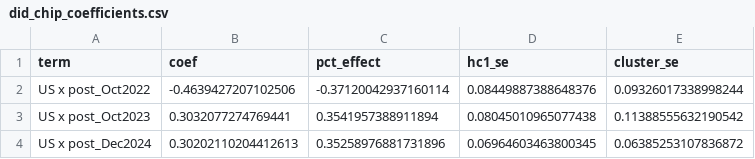
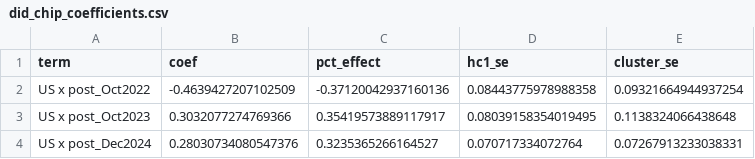
Before and after one commit to xiajason6-web/GeoMacro2, a CSV file: data/exports/did_chip_coefficients.csv, drawn as a sheet.

```diff
--- a/data/exports/did_chip_coefficients.csv
+++ b/data/exports/did_chip_coefficients.csv
@@ -1,4 +1,4 @@
 term,coef,pct_effect,hc1_se,cluster_se
-US x post_Oct2022,-0.4639427207102506,-0.37120042937160114,0.08449887388648376,0.09326017338998244
-US x post_Oct2023,0.3032077274769441,0.3541957388911894,0.08045010965077438,0.11388555632190542
-US x post_Dec2024,0.30202110204412613,0.35258976881731896,0.06964603463800345,0.06385253107836872
+US x post_Oct2022,-0.4639427207102509,-0.37120042937160136,0.08443775978988358,0.09321664944937254
+US x post_Oct2023,0.3032077274769366,0.35419573889117917,0.08039158354019495,0.1138324066438648
+US x post_Dec2024,0.28030734080547376,0.3235365266164527,0.070717334072764,0.07267913233038331
```
Also changed, not shown: data/exports/did_chip_summary.csv, data/exports/did_coefficients.csv, 22 other files.
